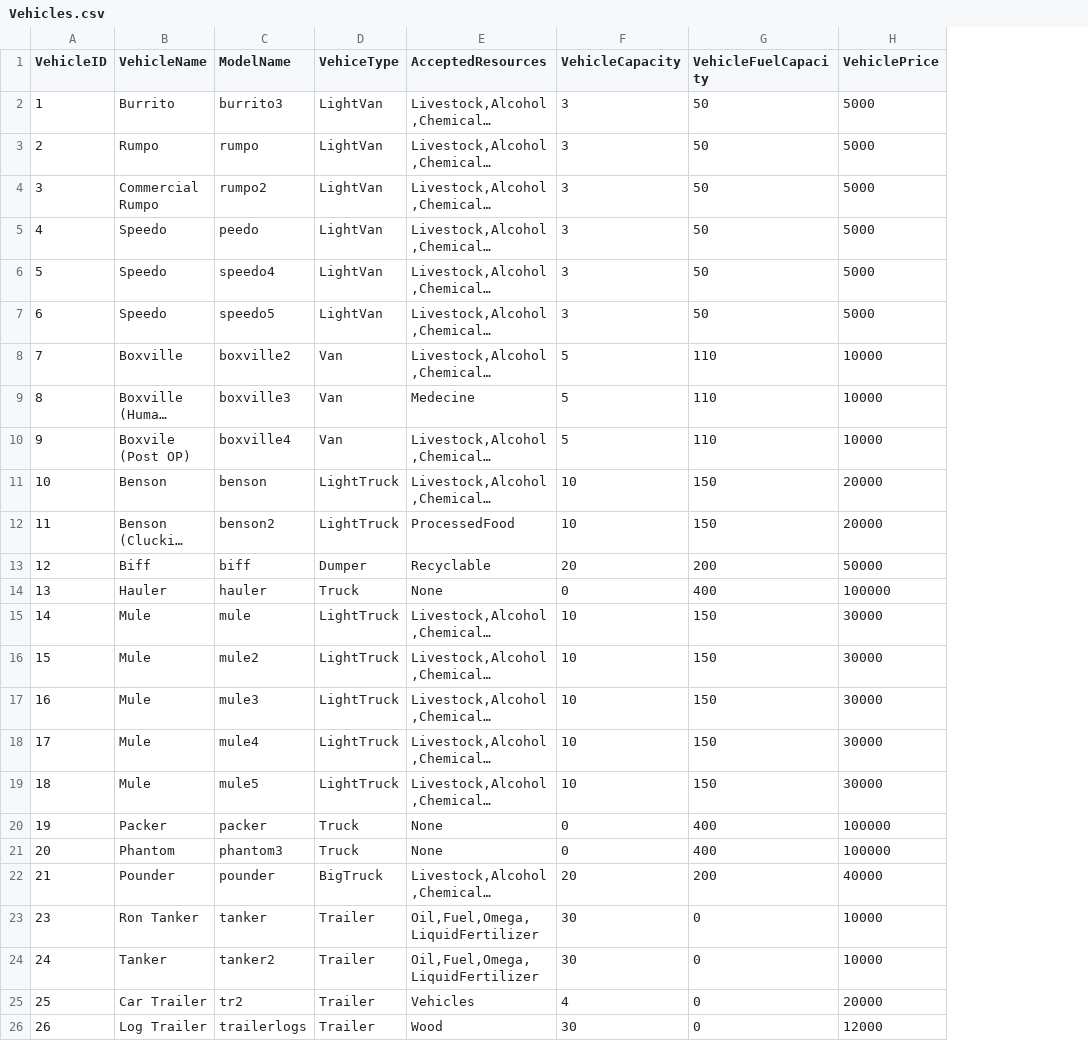
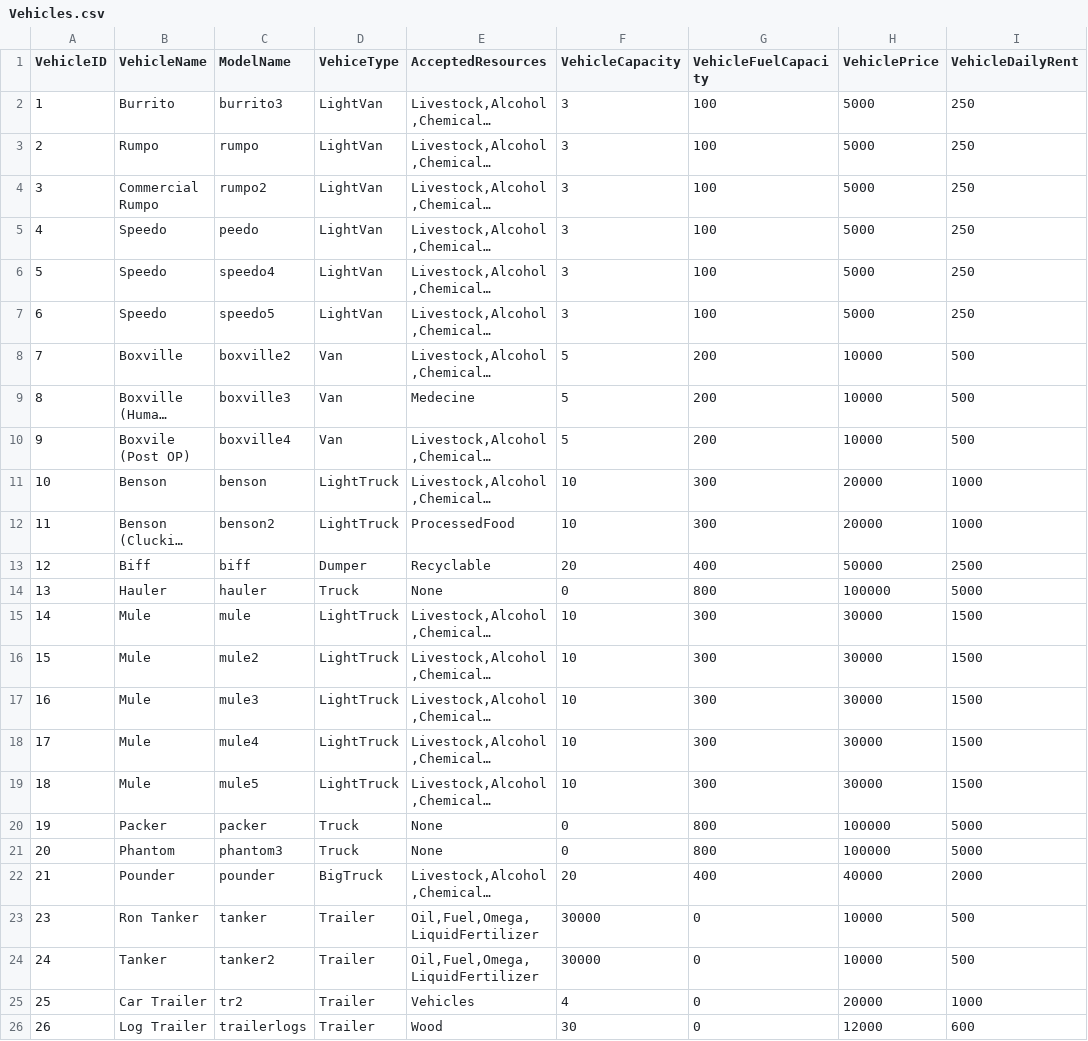
Before and after one commit to valentingajewski/IndustryLogisticV, a CSV file: configs/Vehicles.csv, drawn as a sheet; only a part is shown; long unchanged cells end in …; the diff covers the shown part only; the diff names each change by its address in the sheet, - before the commit and + after, or states it on an @@ line.

Commit message:
Add vehicle configurations, NPC logistics, and mission support
- Introduced new vehicle definitions in Vehicles.xml, including various types and capacities.
- Added WorldNpcLogistics.xml to manage NPC logistics settings such as job evaluation intervals and thresholds.
- Created README.md for mission configuration guidelines, detailing required XML blocks for different mission types.
- Implemented two sample missions: port_container_handler.xml for container transfer and quarry_heavy_machinery.xml for heavy machinery delivery.
- Added WorldNpcLogistics.ini for easy configuration of NPC logistics parameters.
- Developed CoreXmlConfig.cs to handle core configuration settings for the logistics system.
- Implemented NpcWorldDispatchModels.cs to manage NPC job types, phases, and dispatch configurations.
- Enhanced DebugMenuProvider.cs to include options for triggering missions and managing resources in the debug menu.

```diff
--- a/configs/Vehicles.csv
+++ b/configs/Vehicles.csv
+column I (VehicleDailyRent), rows 2-26: 250 | 250 | 250 | 250 | 250 | 250 | 500 | 500 | 500 | 1000 | 1000 | 2500 | 5000 | 1500 | 1500 | 1500 | 1500 | 1500 | 5000 | 5000 | 2000 | 500 | 500 | 1000 | 600
-G2:G7 (VehicleFuelCapacity): 50
+G2:G7 (VehicleFuelCapacity): 100
-G8:G10 (VehicleFuelCapacity): 110
+G8:G10 (VehicleFuelCapacity): 200
-G11:G12 (VehicleFuelCapacity): 150
+G11:G12 (VehicleFuelCapacity): 300
-G13 (VehicleFuelCapacity): 200
+G13 (VehicleFuelCapacity): 400
-G14 (VehicleFuelCapacity): 400
+G14 (VehicleFuelCapacity): 800
-G15:G19 (VehicleFuelCapacity): 150
+G15:G19 (VehicleFuelCapacity): 300
-G20:G21 (VehicleFuelCapacity): 400
+G20:G21 (VehicleFuelCapacity): 800
-G22 (VehicleFuelCapacity): 200
+G22 (VehicleFuelCapacity): 400
-F23:F24 (VehicleCapacity): 30
+F23:F24 (VehicleCapacity): 30000
```
Also changed, not shown: 5 edited cells elsewhere in this file, configs/Sites.csv, 56 other files.
